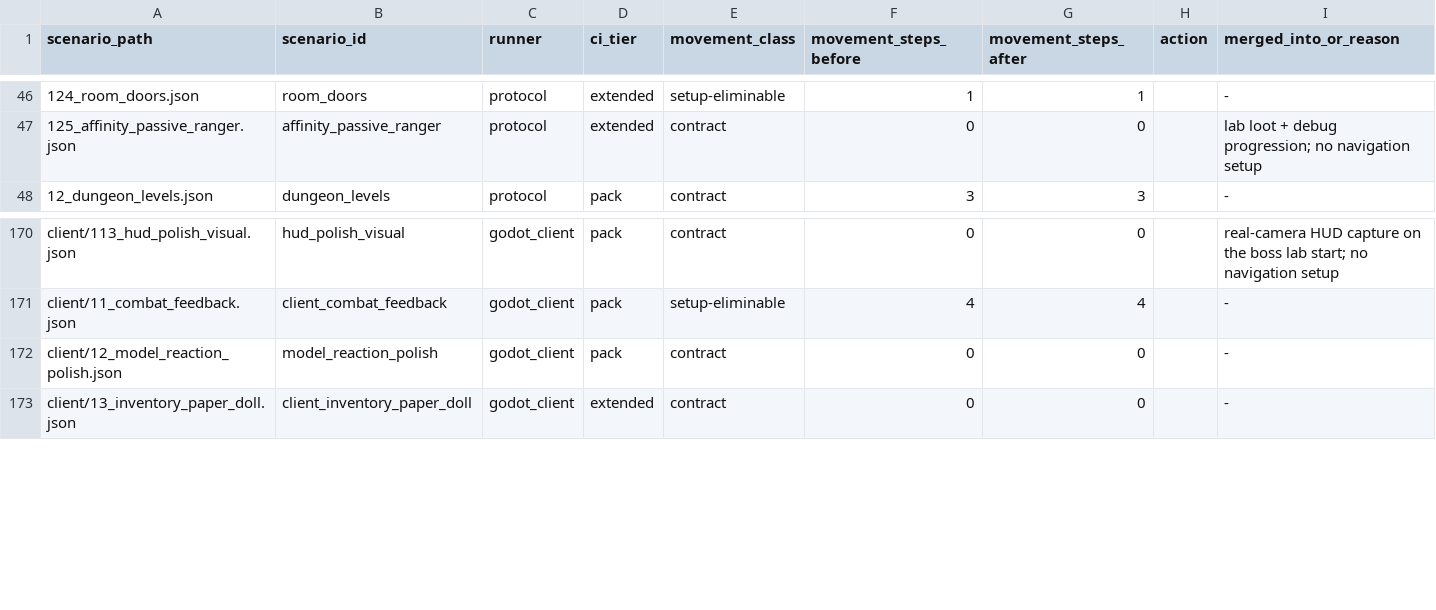
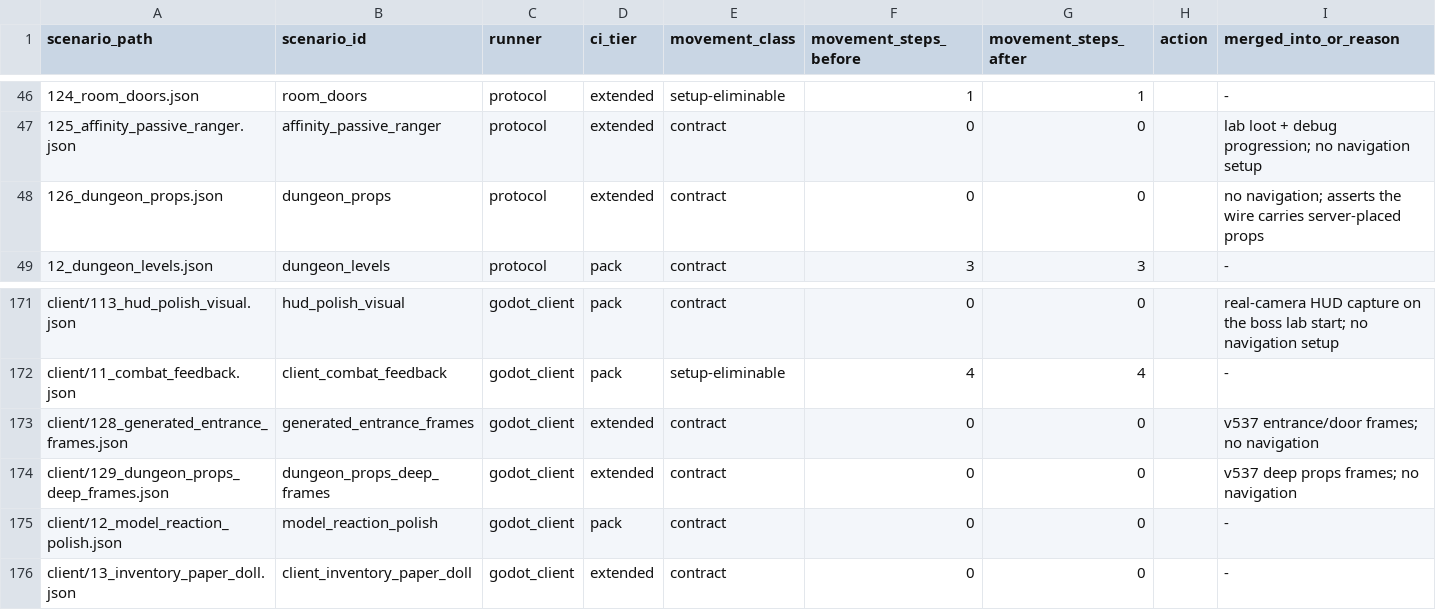
Before and after one commit to mmandrille/arpg-dev, a TSV file: docs/progress/scenario-movement-audit.tsv, drawn as a sheet; only a part is shown, gaps mark what is left out; the diff names each change by its address in the sheet, - before the commit and + after, or states it on an @@ line.

```diff
--- a/docs/progress/scenario-movement-audit.tsv
+++ b/docs/progress/scenario-movement-audit.tsv
+row 48: 126_dungeon_props.json | dungeon_props | protocol | extended | contract | 0 | 0 |  | no navigation; asserts the wire carries server-placed props
+row 173: client/128_generated_entrance_frames.json | generated_entrance_frames | godot_client | extended | contract | 0 | 0 |  | v537 entrance/door frames; no navigation
+row 174: client/129_dungeon_props_deep_frames.json | dungeon_props_deep_frames | godot_client | extended | contract | 0 | 0 |  | v537 deep props frames; no navigation
```
Also changed, not shown: 42 other files.
